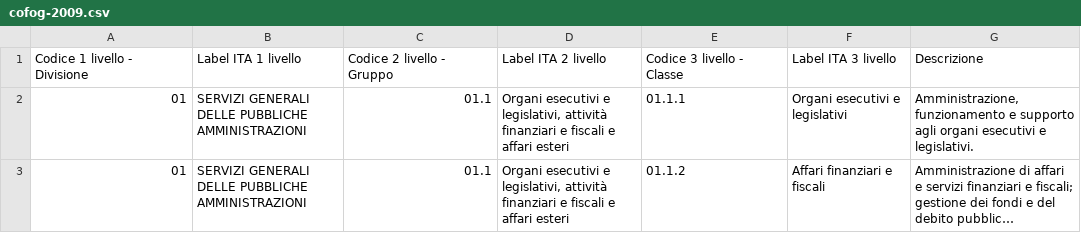
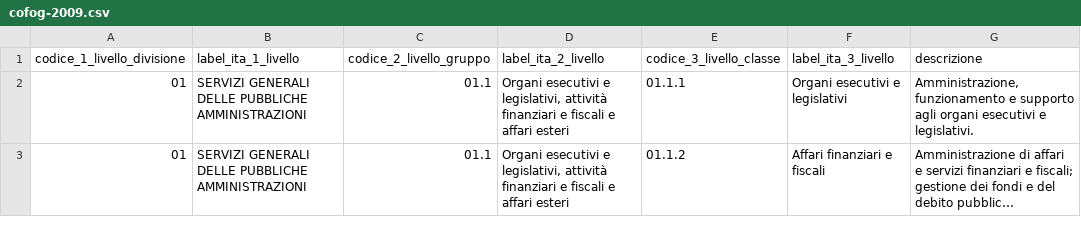
Before and after one commit to italia/daf-ontologie-vocabolari-controllati, a CSV file: VocabolariControllati/classifications-for-organizations/cofog-2009/cofog-2009.csv, drawn as a sheet; only a part is shown; long unchanged cells end in ….

Commit message:
more typos

```diff
--- a/VocabolariControllati/classifications-for-organizations/cofog-2009/cofog-2009.csv
+++ b/VocabolariControllati/classifications-for-organizations/cofog-2009/cofog-2009.csv
@@ -1,2 +1,2 @@
-Codice 1 livello - Divisione,Label ITA 1 livello,Codice 2 livello - Gruppo,Label ITA 2 livello,Codice 3 livello - Classe,Label ITA 3 livello,Descrizione
+codice_1_livello_divisione,label_ita_1_livello,codice_2_livello_gruppo,label_ita_2_livello,codice_3_livello_classe,label_ita_3_livello,descrizione
 01,SERVIZI GENERALI DELLE PUBBLICHE AMMINISTRAZIONI ,01.1,"Organi esecutivi e legislativi, attività finanziari e fiscali e affari esteri",01.1.1,Organi esecutivi e legislativi,"Amministrazione, funzionamento e supporto agli organi esecutivi e legislativi."
```
